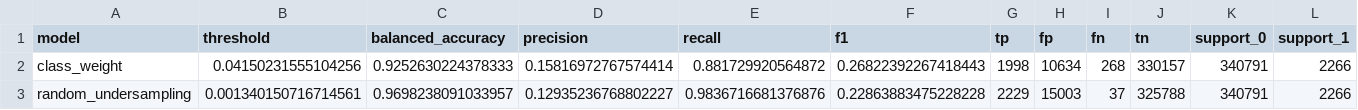
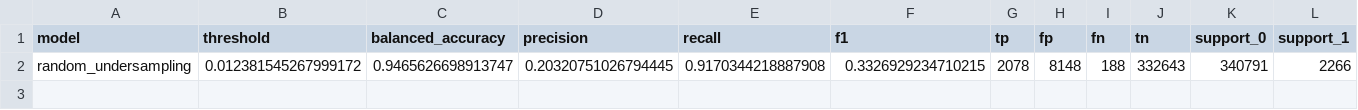
Before and after one commit to CanTung06/Project_AIC, a CSV file: outputs/tables/07_tuned_test_metrics.csv, drawn as a sheet; only a part is shown; removed rows and columns are numbered as before the commit, all else as after; rows hold the shown columns only; the diff names each change by its address in the sheet, - before the commit and + after, or states it on an @@ line.

```diff
--- a/outputs/tables/07_tuned_test_metrics.csv
+++ b/outputs/tables/07_tuned_test_metrics.csv
-row 2: class_weight | 0.04150231555104256 | 0.9252630224378333 | 0.15816972767574414 | 0.881729920564872 | 0.26822392267418443 | 1998 | 10634 | 268 | 330157 | 340791 | 2266
-row 3: random_undersampling | 0.001340150716714561 | 0.9698238091033957 | 0.12935236768802227 | 0.9836716681376876 | 0.22863883475228228 | 2229 | 15003 | 37 | 325788 | 340791 | 2266
+row 2: random_undersampling | 0.012381545267999172 | 0.9465626698913747 | 0.20320751026794445 | 0.9170344218887908 | 0.3326929234710215 | 2078 | 8148 | 188 | 332643 | 340791 | 2266
```
Also changed, not shown: outputs/tables/04_imbalance_strategies.csv, outputs/tables/05_training_summary.csv, 25 other files.
